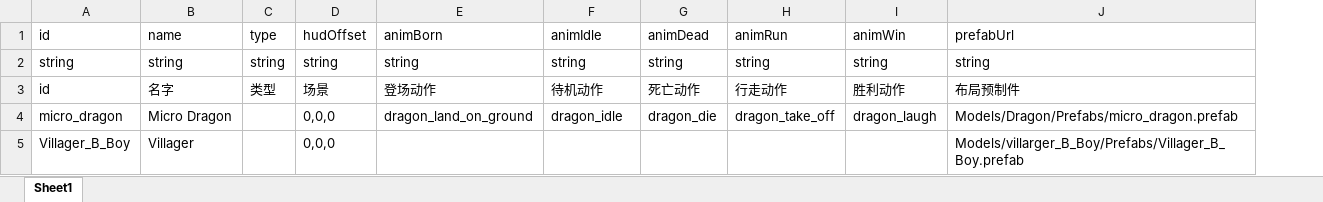
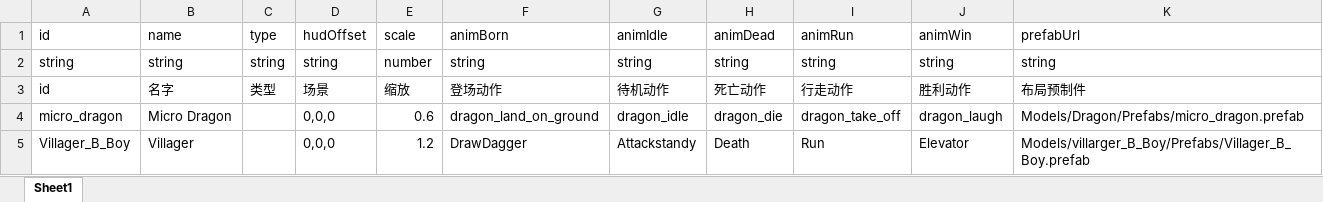
Before and after one commit to a26053200/CardWar, an Excel workbook: Excel/Avatar.xlsx, sheet Sheet1, drawn as a sheet; values as stored, in another font and other column widths than the file's, no borders; addresses are those after the commit; the diff names each change by its address in the sheet, - before the commit and + after, or states it on an @@ line.

```diff
--- a/Excel/Avatar.xlsx (sheet Sheet1)
+++ b/Excel/Avatar.xlsx (sheet Sheet1)
+column E, rows 1-5: scale | number | 缩放 | 0.6 | 1.2
-F5: (empty)
+F5: DrawDagger
-G5: (empty)
+G5: Attackstandy
-H5: (empty)
+H5: Death
-I5: (empty)
+I5: Run
-J5: (empty)
+J5: Elevator
```
Also changed, not shown: Excel/Account.xlsx, Excel/Battle.xlsx, 5 other files.
